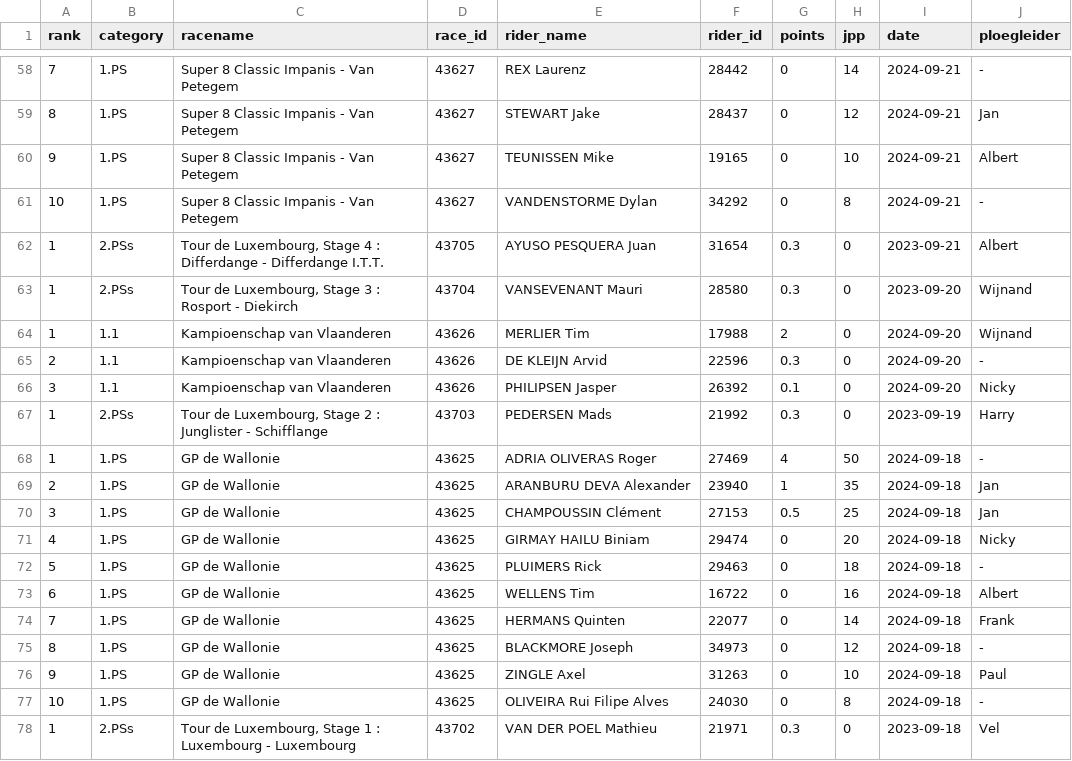
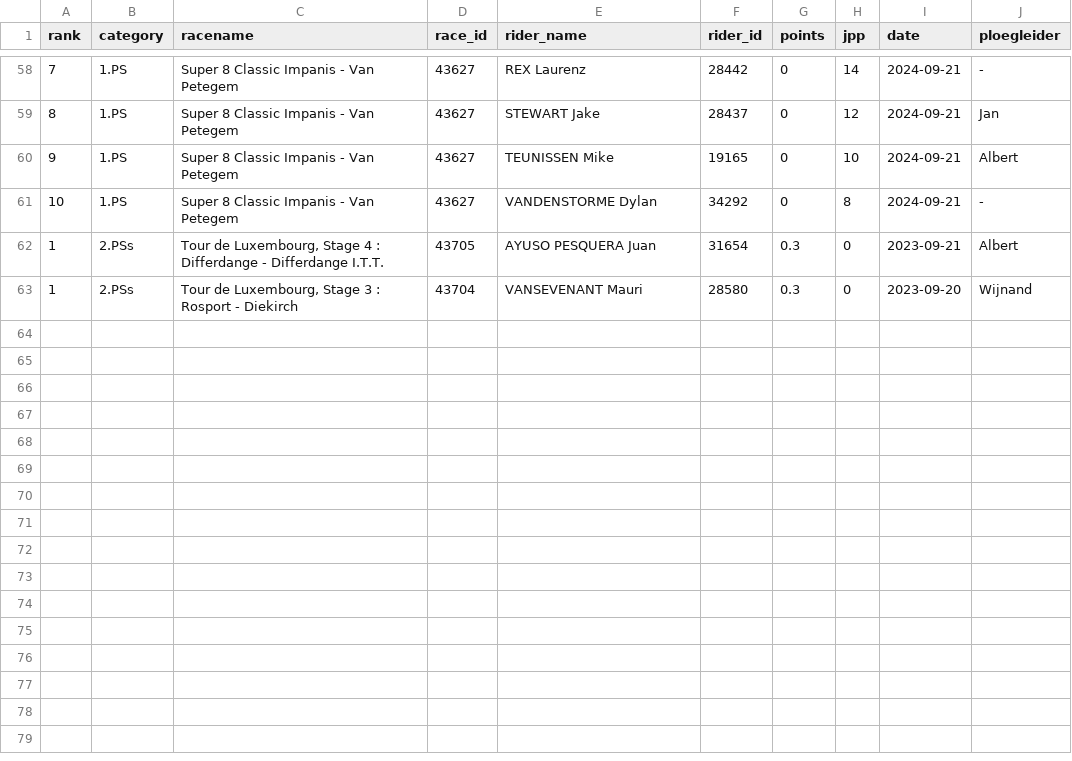
Before and after one commit to wijnandb/wielerspel2023, a CSV file: _data/latest_results_with_points.csv, drawn as a sheet; only a part is shown, gaps mark what is left out.

Commit message:
Points processed at 2024-09-28T17:08:24

```diff
--- a/_data/latest_results_with_points.csv
+++ b/_data/latest_results_with_points.csv
@@ -63,16 +63 @@ rank,category,racename,race_id,rider_name,rider_id,points,jpp,date,ploegleider
 1,2.PSs,"Tour de Luxembourg, Stage 3 : Rosport - Diekirch",43704,VANSEVENANT Mauri,28580,0.3,0,2023-09-20,Wijnand
-1,1.1,Kampioenschap van Vlaanderen,43626,MERLIER Tim,17988,2,0,2024-09-20,Wijnand
-2,1.1,Kampioenschap van Vlaanderen,43626,DE KLEIJN Arvid,22596,0.3,0,2024-09-20,-
-3,1.1,Kampioenschap van Vlaanderen,43626,PHILIPSEN Jasper,26392,0.1,0,2024-09-20,Nicky
-1,2.PSs,"Tour de Luxembourg, Stage 2 : Junglister - Schifflange",43703,PEDERSEN Mads,21992,0.3,0,2023-09-19,Harry
-1,1.PS,GP de Wallonie,43625,ADRIA OLIVERAS Roger,27469,4,50,2024-09-18,-
-2,1.PS,GP de Wallonie,43625,ARANBURU DEVA Alexander,23940,1,35,2024-09-18,Jan
-3,1.PS,GP de Wallonie,43625,CHAMPOUSSIN Clément,27153,0.5,25,2024-09-18,Jan
-4,1.PS,GP de Wallonie,43625,GIRMAY HAILU Biniam,29474,0,20,2024-09-18,Nicky
-5,1.PS,GP de Wallonie,43625,PLUIMERS Rick,29463,0,18,2024-09-18,-
-6,1.PS,GP de Wallonie,43625,WELLENS Tim,16722,0,16,2024-09-18,Albert
-7,1.PS,GP de Wallonie,43625,HERMANS Quinten,22077,0,14,2024-09-18,Frank
-8,1.PS,GP de Wallonie,43625,BLACKMORE Joseph,34973,0,12,2024-09-18,-
-9,1.PS,GP de Wallonie,43625,ZINGLE Axel,31263,0,10,2024-09-18,Paul
-10,1.PS,GP de Wallonie,43625,OLIVEIRA Rui Filipe Alves,24030,0,8,2024-09-18,-
-1,2.PSs,"Tour de Luxembourg, Stage 1 : Luxembourg - Luxembourg",43702,VAN DER POEL Mathieu,21971,0.3,0,2023-09-18,Vel
```
Also changed, not shown: dynamic/latest_results_with_points.csv.
